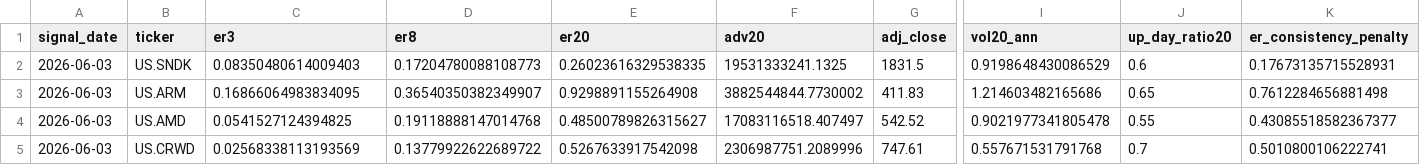
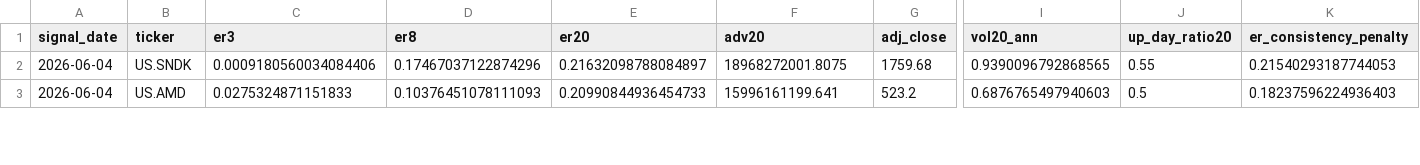
Before and after one commit to dgsirius/momentum_stockpick, a CSV file: docs/er_3_8_20_100b_top5_biweekly_top50/planned_holdings_top10.csv, drawn as a sheet; only a part is shown, gaps mark what is left out; removed rows and columns are numbered as before the commit, all else as after; rows hold the shown columns only; the diff covers the shown part only; the diff names each change by its address in the sheet, - before the commit and + after, or states it on an @@ line.

```diff
--- a/docs/er_3_8_20_100b_top5_biweekly_top50/planned_holdings_top10.csv
+++ b/docs/er_3_8_20_100b_top5_biweekly_top50/planned_holdings_top10.csv
-A2 (signal_date): 2026-06-03
+A2 (signal_date): 2026-06-04
-C2 (er3): 0.08350480614009403
+C2 (er3): 0.0009180560034084406
-D2 (er8): 0.17204780088108773
+D2 (er8): 0.17467037122874296
-E2 (er20): 0.26023616329538335
+E2 (er20): 0.21632098788084897
-F2 (adv20): 19531333241.1325
+F2 (adv20): 18968272001.8075
-G2 (adj_close): 1831.5
+G2 (adj_close): 1759.68
-I2 (vol20_ann): 0.9198648430086529
+I2 (vol20_ann): 0.9390096792868565
-J2 (up_day_ratio20): 0.6
+J2 (up_day_ratio20): 0.55
-K2 (er_consistency_penalty): 0.17673135715528931
+K2 (er_consistency_penalty): 0.21540293187744053
-row 3: 2026-06-03 | US.ARM | 0.16866064983834095 | 0.36540350382349907 | 0.9298891155264908 | 3882544844.7730002 | 411.83 | 1.214603482165686 | 0.65 | 0.7612284656881498
-A3 (signal_date): 2026-06-03
+A3 (signal_date): 2026-06-04
-C3 (er3): 0.0541527124394825
+C3 (er3): 0.0275324871151833
-D3 (er8): 0.19118888147014768
+D3 (er8): 0.10376451078111093
-E3 (er20): 0.48500789826315627
+E3 (er20): 0.20990844936454733
-F3 (adv20): 17083116518.407497
+F3 (adv20): 15996161199.641
-G3 (adj_close): 542.52
+G3 (adj_close): 523.2
-I3 (vol20_ann): 0.9021977341805478
+I3 (vol20_ann): 0.6876765497940603
-J3 (up_day_ratio20): 0.55
+J3 (up_day_ratio20): 0.5
-K3 (er_consistency_penalty): 0.43085518582367377
+K3 (er_consistency_penalty): 0.18237596224936403
-row 5: 2026-06-03 | US.CRWD | 0.02568338113193569 | 0.13779922622689722 | 0.5267633917542098 | 2306987751.2089996 | 747.61 | 0.557671531791768 | 0.7 | 0.5010800106222741
```
Also changed, not shown: 2 added rows and 33 edited cells elsewhere in this file, docs/er_3_8_20_100b_top5_biweekly_top50/daily_nav.csv, docs/er_3_8_20_100b_top5_biweekly_top50/latest_signal_top10.csv, 41 other files.
